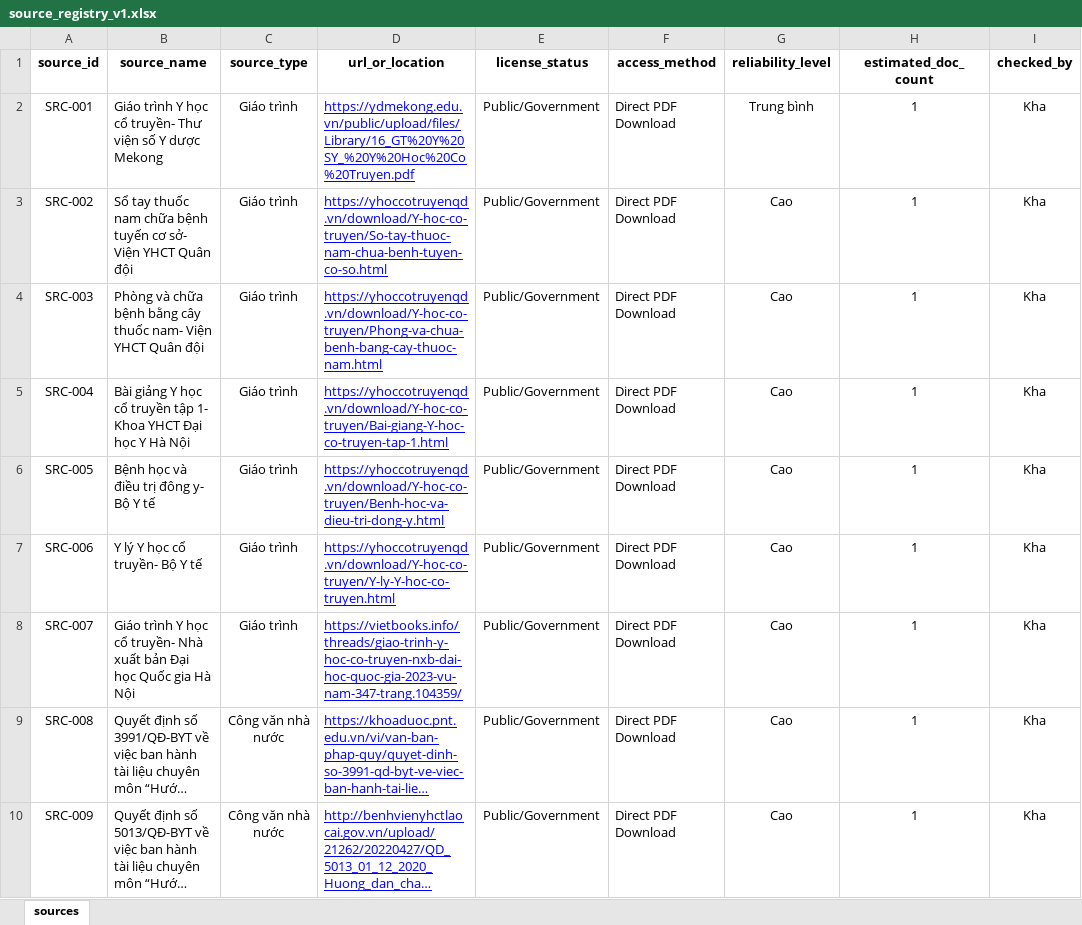
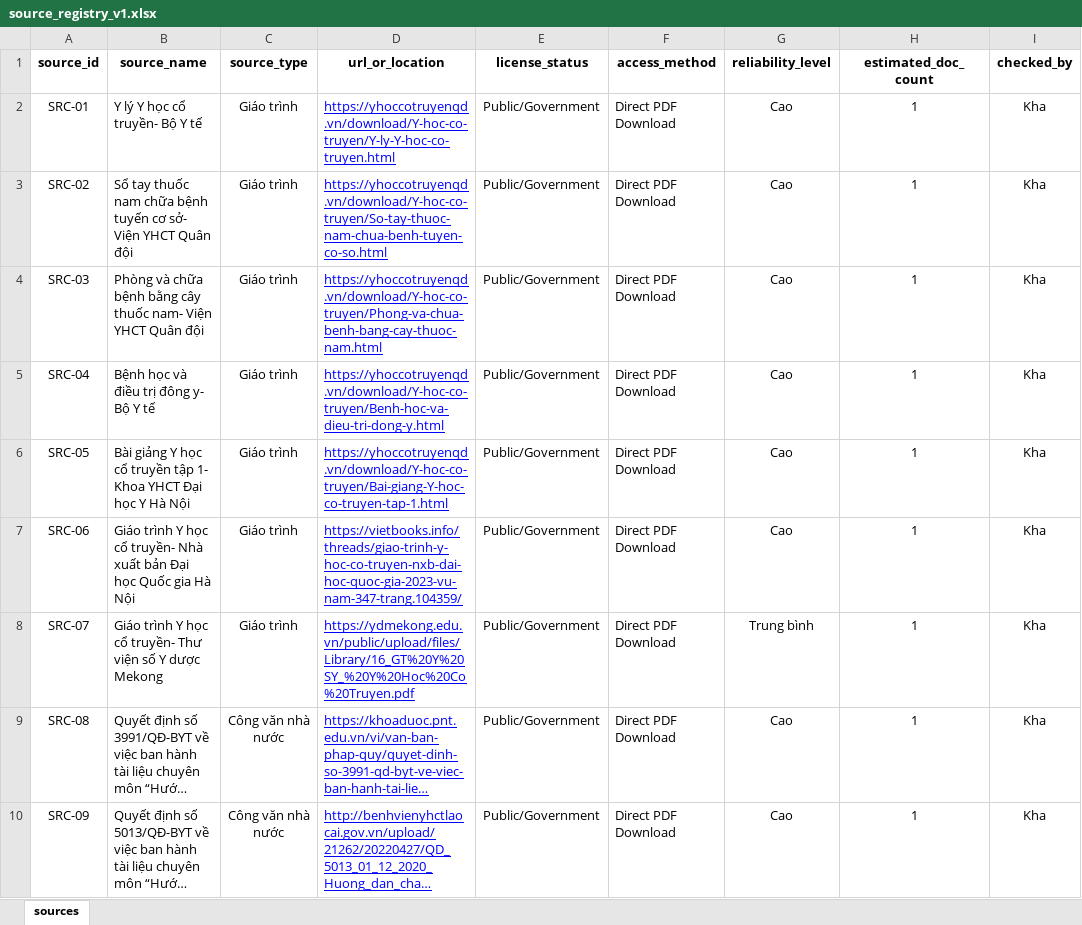
Before and after one commit to Kha644-pvn/tcm-data-lakehouse-chatbot, an Excel workbook: source_registry/source_registry_v1.xlsx, sheet sources, drawn as a sheet; only a part is shown; long unchanged cells end in …; values as stored, in another font and other column widths than the file's, no borders; the diff names each change by its address in the sheet, - before the commit and + after, or states it on an @@ line.

Commit message:
Tải dataset MIRAGE, tạo data manifest

```diff
--- a/source_registry/source_registry_v1.xlsx (sheet sources)
+++ b/source_registry/source_registry_v1.xlsx (sheet sources)
-A2 (source_id): SRC-001
+A2 (source_id): SRC-01
-B2 (source_name): Giáo trình Y học cổ truyền- Thư viện số Y dược Mekong
+B2 (source_name): Y lý Y học cổ truyền- Bộ Y tế
-D2 (url_or_location): https://ydmekong.edu.vn/public/upload/files/Library/16_GT%20Y%20SY_%20Y%20Hoc%20Co%20Truyen.pdf
+D2 (url_or_location): https://yhoccotruyenqd.vn/download/Y-hoc-co-truyen/Y-ly-Y-hoc-co-truyen.html
-G2 (reliability_level): Trung bình
+G2 (reliability_level): Cao
-A3 (source_id): SRC-002
+A3 (source_id): SRC-02
-A4 (source_id): SRC-003
+A4 (source_id): SRC-03
-A5 (source_id): SRC-004
+A5 (source_id): SRC-04
-B5 (source_name): Bài giảng Y học cổ truyền tập 1- Khoa YHCT Đại học Y Hà Nội
+B5 (source_name): Bệnh học và điều trị đông y- Bộ Y tế
-D5 (url_or_location): https://yhoccotruyenqd.vn/download/Y-hoc-co-truyen/Bai-giang-Y-hoc-co-truyen-tap-1.html
+D5 (url_or_location): https://yhoccotruyenqd.vn/download/Y-hoc-co-truyen/Benh-hoc-va-dieu-tri-dong-y.html
-A6 (source_id): SRC-005
+A6 (source_id): SRC-05
-B6 (source_name): Bệnh học và điều trị đông y- Bộ Y tế
+B6 (source_name): Bài giảng Y học cổ truyền tập 1- Khoa YHCT Đại học Y Hà Nội
-D6 (url_or_location): https://yhoccotruyenqd.vn/download/Y-hoc-co-truyen/Benh-hoc-va-dieu-tri-dong-y.html
+D6 (url_or_location): https://yhoccotruyenqd.vn/download/Y-hoc-co-truyen/Bai-giang-Y-hoc-co-truyen-tap-1.html
-A7 (source_id): SRC-006
+A7 (source_id): SRC-06
-B7 (source_name): Y lý Y học cổ truyền- Bộ Y tế
+B7 (source_name): Giáo trình Y học cổ truyền- Nhà xuất bản Đại học Quốc gia Hà Nội
-D7 (url_or_location): https://yhoccotruyenqd.vn/download/Y-hoc-co-truyen/Y-ly-Y-hoc-co-truyen.html
+D7 (url_or_location): https://vietbooks.info/threads/giao-trinh-y-hoc-co-truyen-nxb-dai-hoc-quoc-gia-2023-vu-nam-347-trang.104359/
-A8 (source_id): SRC-007
+A8 (source_id): SRC-07
-B8 (source_name): …cổ truyền- Nhà xuất bản Đại học Quốc gia Hà Nội
+B8 (source_name): …cổ truyền- Thư viện số Y dược Mekong
-D8 (url_or_location): https://vietbooks.info/threads/giao-trinh-y-hoc-co-truyen-nxb-dai-hoc-quoc-gia-2023-vu-nam-347-trang.104359/
+D8 (url_or_location): https://ydmekong.edu.vn/public/upload/files/Library/16_GT%20Y%20SY_%20Y%20Hoc%20Co%20Truyen.pdf
-G8 (reliability_level): Cao
+G8 (reliability_level): Trung bình
-A9 (source_id): SRC-008
+A9 (source_id): SRC-08
-A10 (source_id): SRC-009
+A10 (source_id): SRC-09
```
Also changed, not shown: 21 other files.
